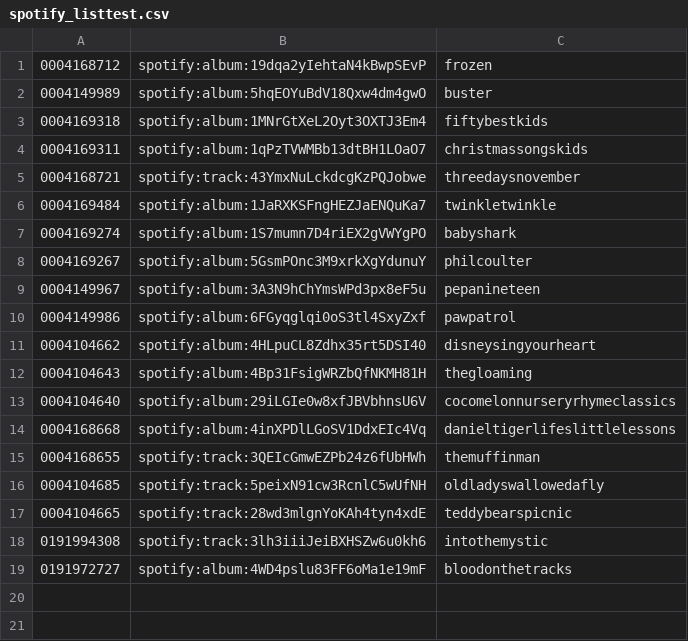
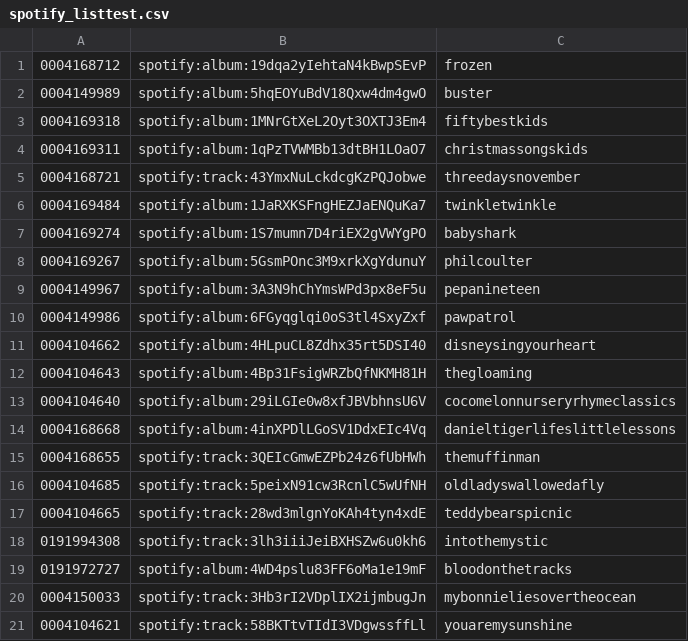
Before and after one commit to peadarforbes/musicbox, a CSV file: spotify_listtest.csv, drawn as a sheet; the diff names each change by its address in the sheet, - before the commit and + after, or states it on an @@ line.

Commit message:
Update spotify_listtest.csv

```diff
--- a/spotify_listtest.csv
+++ b/spotify_listtest.csv
+row 20: 0004150033 | spotify:track:3Hb3rI2VDplIX2ijmbugJn | mybonnieliesovertheocean
+row 21: 0004104621 | spotify:track:58BKTtvTIdI3VDgwssffLl | youaremysunshine
```
